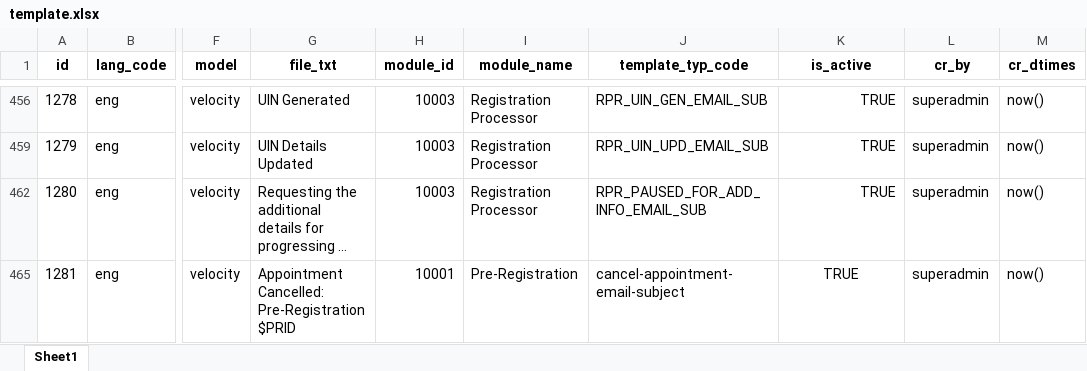
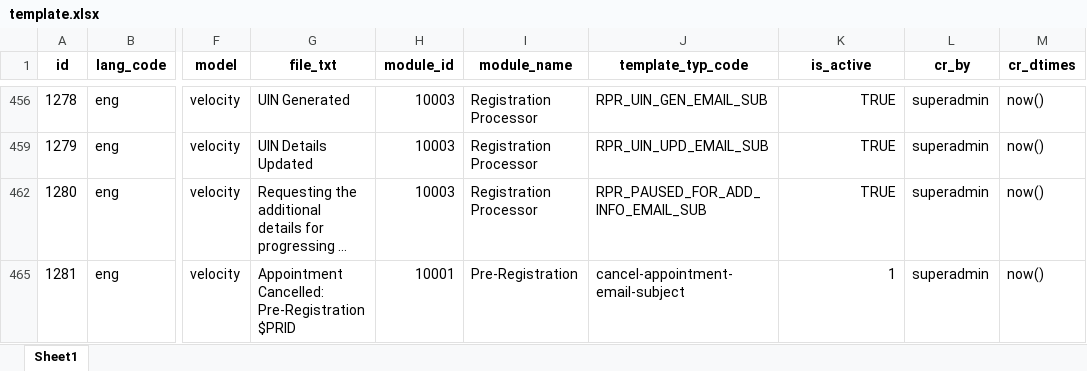
Before and after one commit to syed-salman-technoforte/mosip-data, an Excel workbook: mosip_master/xlsx/template.xlsx, sheet Sheet1, drawn as a sheet; only a part is shown, gaps mark what is left out; long unchanged cells end in …; values as stored, in another font and other column widths than the file's, no borders; charts and pictures not drawn; the diff names each change by its address in the sheet, - before the commit and + after, or states it on an @@ line.

Commit message:
Revert "[ DSD-950 ] Set is_active to TRUE"
This reverts commit 7e64da1a96b88a332c892d305c0ac6ce864393e1.

```diff
--- a/mosip_master/xlsx/template.xlsx (sheet Sheet1)
+++ b/mosip_master/xlsx/template.xlsx (sheet Sheet1)
-K465 (is_active): TRUE
+K465 (is_active): 1
-K465 alignment: center
+K465 alignment: right
```
